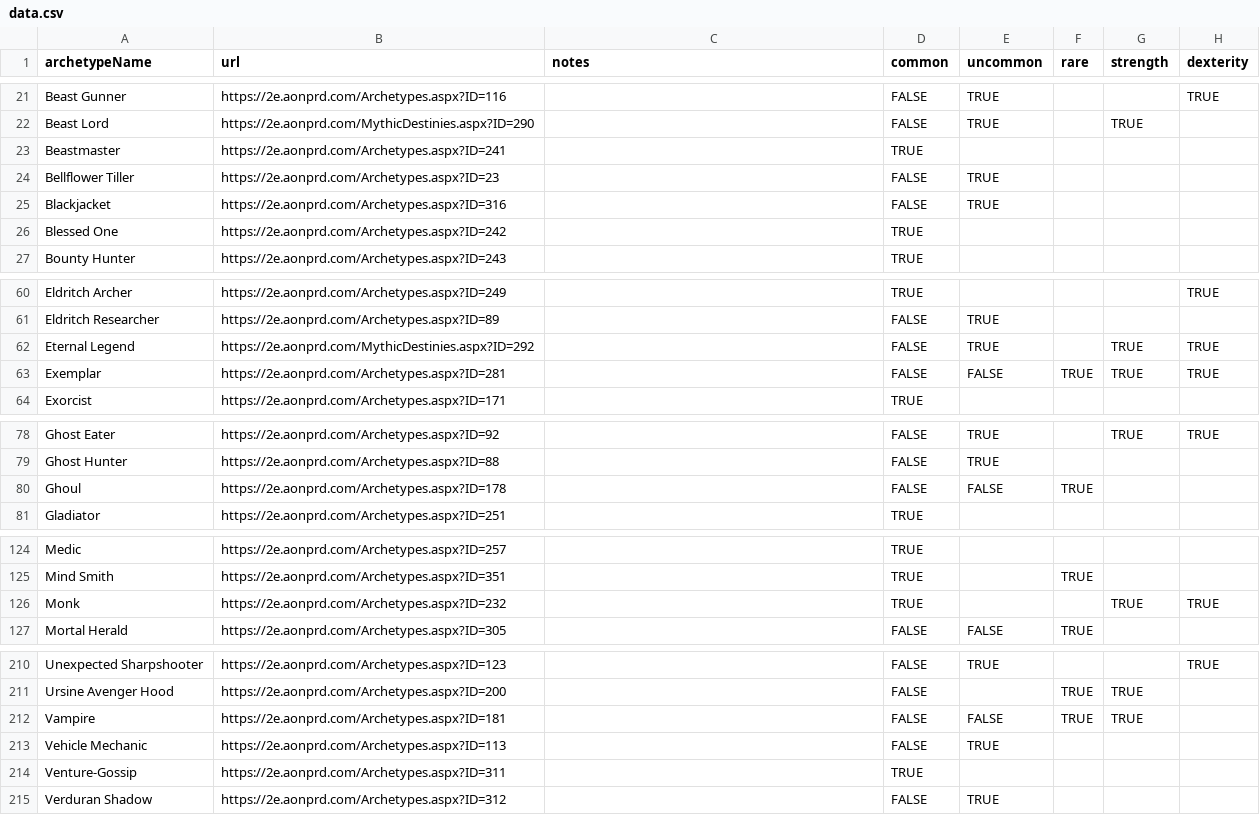
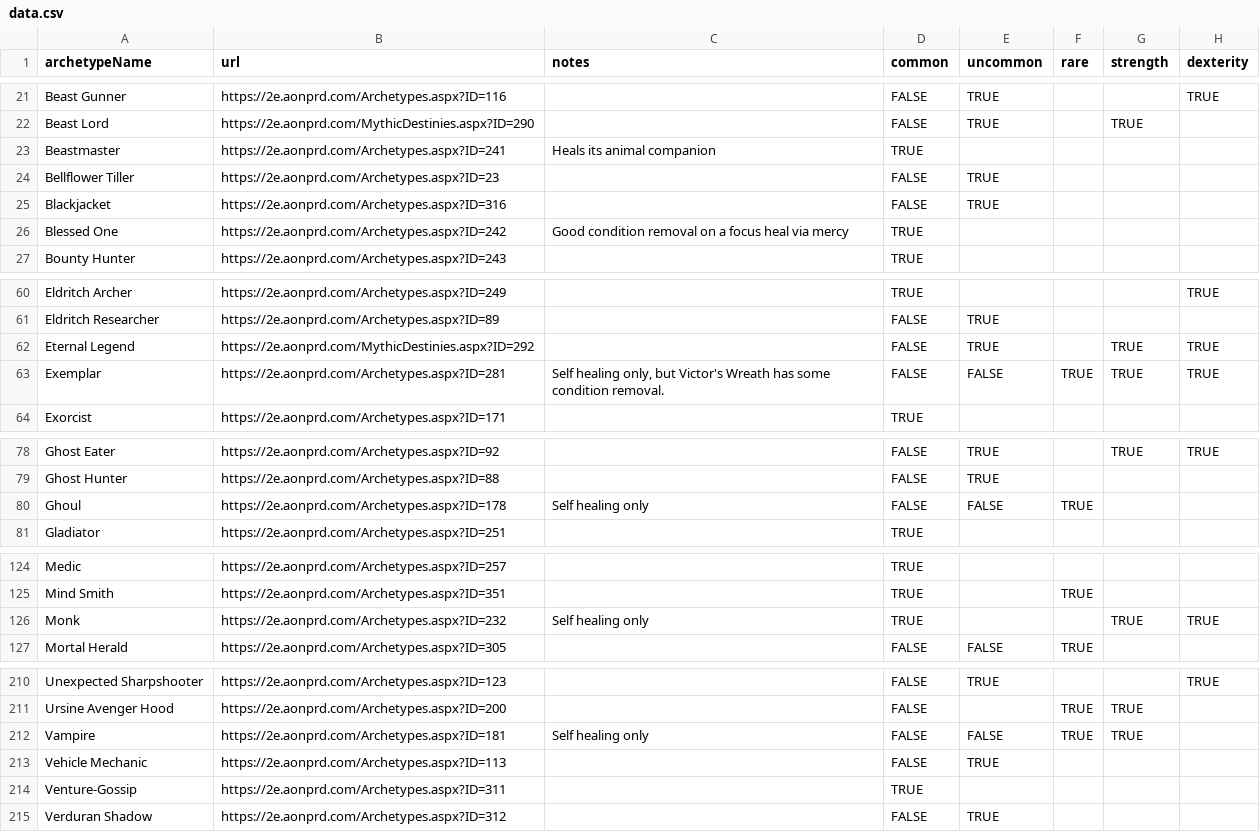
Before and after one commit to RunicLibrarian/runiclibrarian.github.com, a CSV file: data.csv, drawn as a sheet; only a part is shown, gaps mark what is left out; the diff covers the shown part only; the diff names each change by its address in the sheet, - before the commit and + after, or states it on an @@ line.

Commit message:
more notes on infinite healing

```diff
--- a/data.csv
+++ b/data.csv
-C23 (notes): (empty)
+C23 (notes): Heals its animal companion
-C26 (notes): (empty)
+C26 (notes): Good condition removal on a focus heal via mercy
-C63 (notes): (empty)
+C63 (notes): Self healing only, but Victor's Wreath has some condition removal.
-C80 (notes): (empty)
+C80 (notes): Self healing only
-C126 (notes): (empty)
+C126 (notes): Self healing only
-C212 (notes): (empty)
+C212 (notes): Self healing only
```
Also changed, not shown: 1 edited cell elsewhere in this file.
